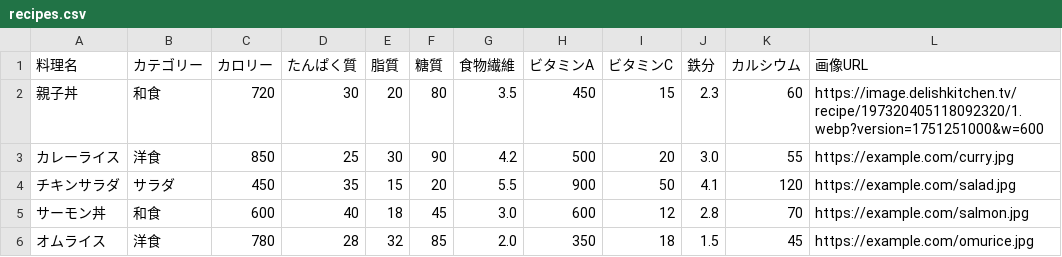
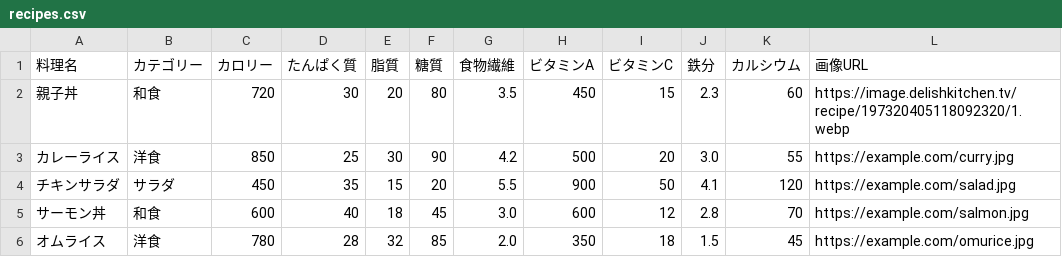
Before and after one commit to OWU131323132/Recipe_131323132, a CSV file: data/recipes.csv, drawn as a sheet; only a part is shown.

Commit message:
Update recipes.csv

```diff
--- a/data/recipes.csv
+++ b/data/recipes.csv
@@ -1,3 +1,3 @@
 料理名,カテゴリー,カロリー,たんぱく質,脂質,糖質,食物繊維,ビタミンA,ビタミンC,鉄分,カルシウム,画像URL
-親子丼,和食,720,30,20,80,3.5,450,15,2.3,60,https://image.delishkitchen.tv/recipe/197320405118092320/1.webp?version=1751251000&w=600
+親子丼,和食,720,30,20,80,3.5,450,15,2.3,60,https://image.delishkitchen.tv/recipe/197320405118092320/1.webp
 カレーライス,洋食,850,25,30,90,4.2,500,20,3.0,55,https://example.com/curry.jpg
```
